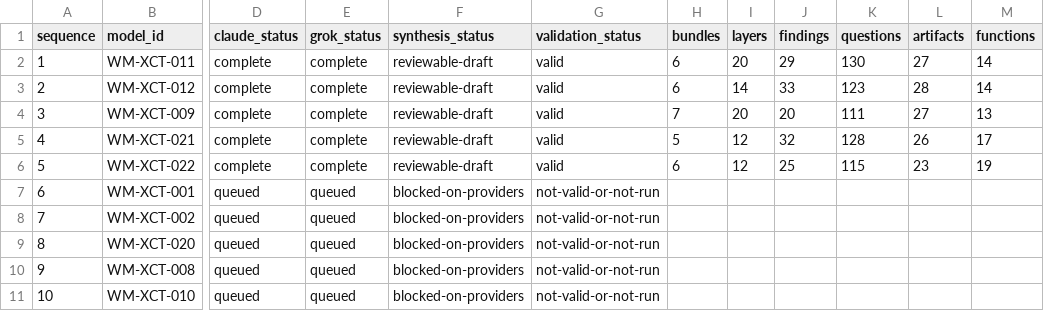
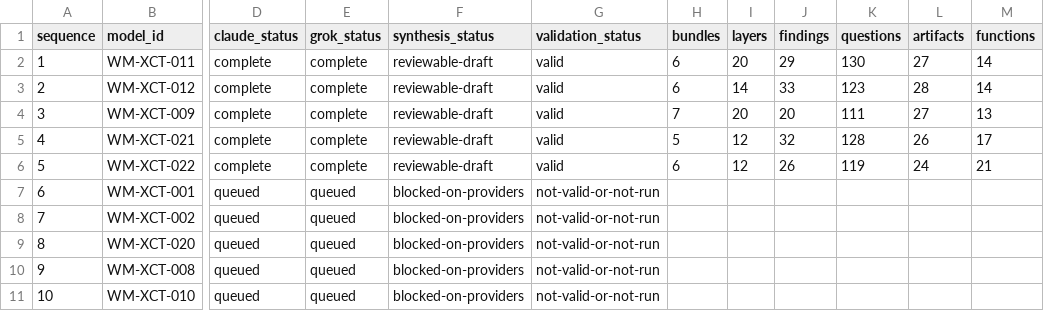
Before and after one commit to ver-cy/world-models, a CSV file: research/status.csv, drawn as a sheet; only a part is shown, gaps mark what is left out; the diff names each change by its address in the sheet, - before the commit and + after, or states it on an @@ line.

Commit message:
Automate research adjudication and version archives

```diff
--- a/research/status.csv
+++ b/research/status.csv
-J6 (findings): 25
+J6 (findings): 26
-K6 (questions): 115
+K6 (questions): 119
-L6 (artifacts): 23
+L6 (artifacts): 24
-M6 (functions): 19
+M6 (functions): 21
```
Also changed, not shown: 14 other files.
